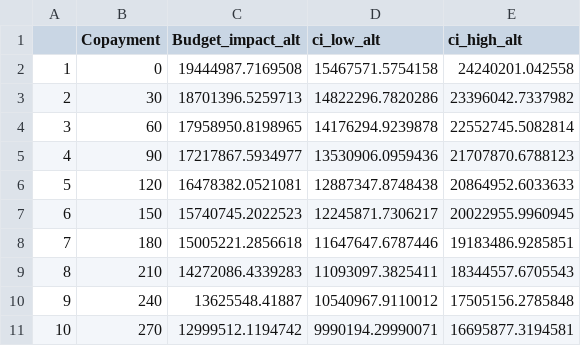
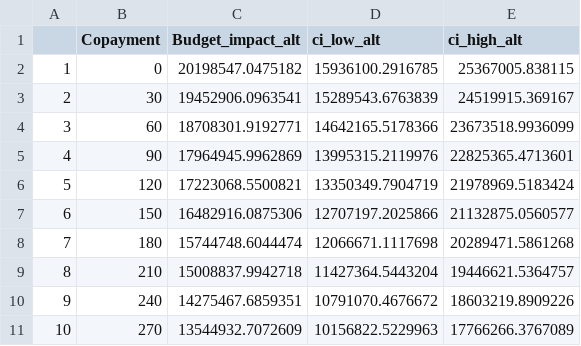
Before and after one commit to robinblythe/DCE_pop_screen, a CSV file: Tables/Budget_impact_alts.csv, drawn as a sheet; only a part is shown; the diff covers the shown part only.

```diff
--- a/Tables/Budget_impact_alts.csv
+++ b/Tables/Budget_impact_alts.csv
@@ -1,11 +1,11 @@
 "","Copayment","Budget_impact_alt","ci_low_alt","ci_high_alt"
-"1",0,19444987.7169508,15467571.5754158,24240201.042558
-"2",30,18701396.5259713,14822296.7820286,23396042.7337982
-"3",60,17958950.8198965,14176294.9239878,22552745.5082814
-"4",90,17217867.5934977,13530906.0959436,21707870.6788123
-"5",120,16478382.0521081,12887347.8748438,20864952.6033633
-"6",150,15740745.2022523,12245871.7306217,20022955.9960945
-"7",180,15005221.2856618,11647647.6787446,19183486.9285851
-"8",210,14272086.4339283,11093097.3825411,18344557.6705543
-"9",240,13625548.41887,10540967.9110012,17505156.2785848
-"10",270,12999512.1194742,9990194.29990071,16695877.3194581
+"1",0,20198547.0475182,15936100.2916785,25367005.838115
+"2",30,19452906.0963541,15289543.6763839,24519915.369167
+"3",60,18708301.9192771,14642165.5178366,23673518.9936099
+"4",90,17964945.9962869,13995315.2119976,22825365.4713601
+"5",120,17223068.5500821,13350349.7904719,21978969.5183424
+"6",150,16482916.0875306,12707197.2025866,21132875.0560577
+"7",180,15744748.6044474,12066671.1117698,20289471.5861268
+"8",210,15008837.9942718,11427364.5443204,19446621.5364757
+"9",240,14275467.6859351,10791070.4676672,18603219.8909226
+"10",270,13544932.7072609,10156822.5229963,17766266.3767089
```
Also changed, not shown: 15 edited cells elsewhere in this file, Tables/Budget_impact_optout.csv, Tables/wtp_results.csv, 5 other files.
